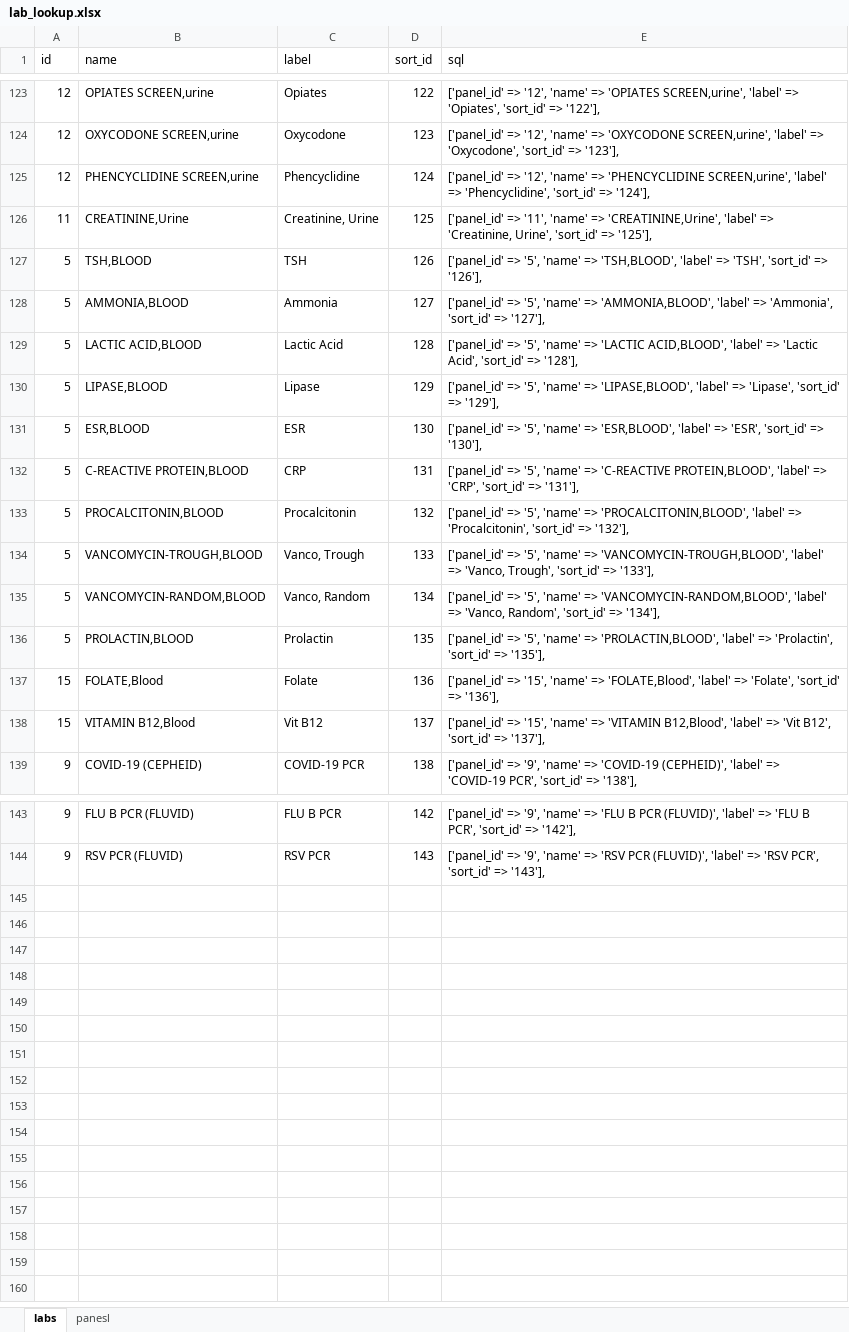
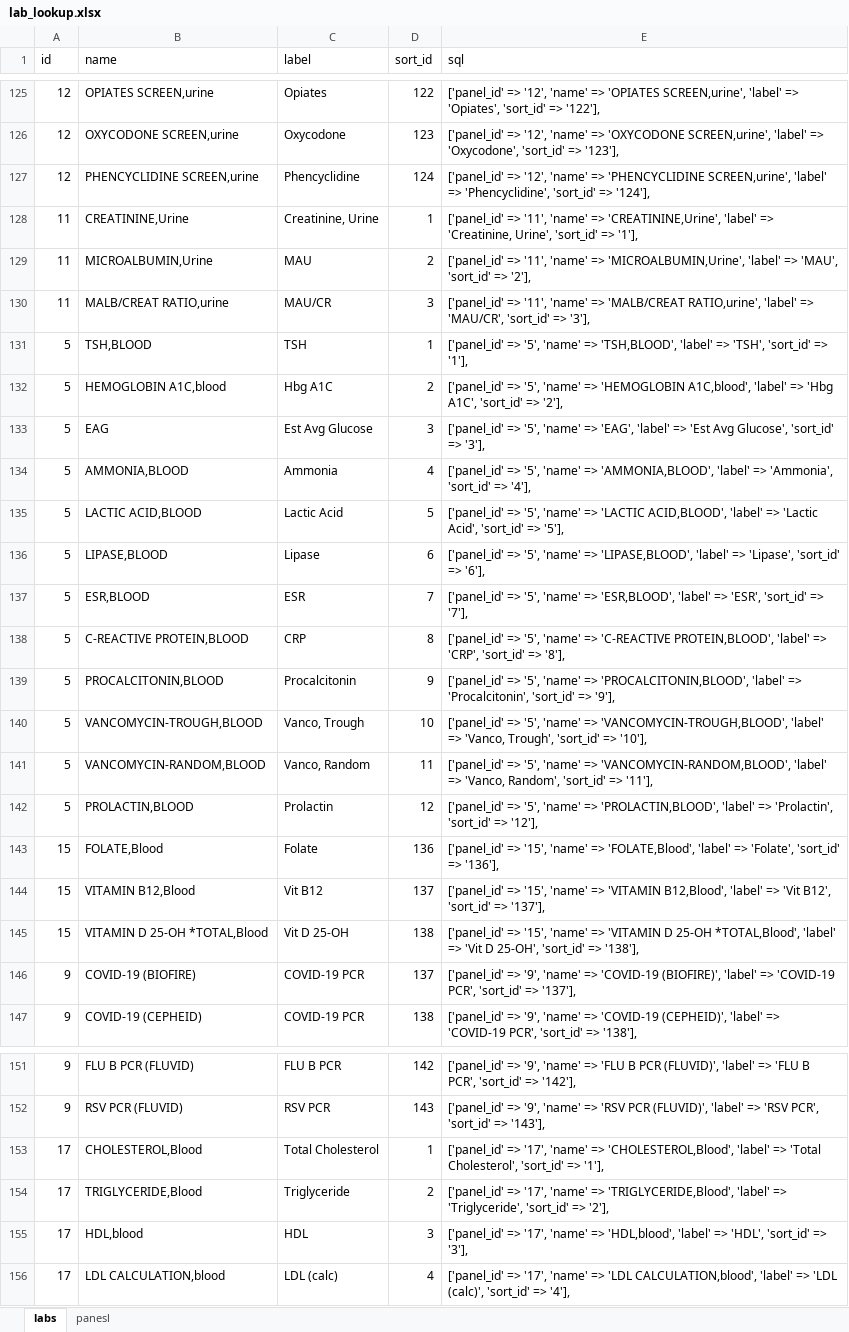
Before and after one commit to tringalama2/cprs-labs, an Excel workbook: storage/lab_lookup.xlsx, sheet labs, drawn as a sheet; only a part is shown, gaps mark what is left out; values as stored, in another font and other column widths than the file's, no borders; addresses are those after the commit; the diff covers the shown part only; the diff names each change by its address in the sheet, - before the commit and + after, or states it on an @@ line.

```diff
--- a/storage/lab_lookup.xlsx (sheet labs)
+++ b/storage/lab_lookup.xlsx (sheet labs)
-D128 (sort_id): 125
+D128 (sort_id): 1
-E128 (sql): …'sort_id' => '125'],
+E128 (sql): …'sort_id' => '1'],
+row 129: 11 | MICROALBUMIN,Urine | MAU | 2 | ['panel_id' => '11', 'name' => 'MICROALBUMIN,Urine', 'label' => 'MAU', 'sort_id' => '2'],
+row 130: 11 | MALB/CREAT RATIO,urine | MAU/CR | 3 | ['panel_id' => '11', 'name' => 'MALB/CREAT RATIO,urine', 'label' => 'MAU/CR', 'sort_id' => '3'],
-D131 (sort_id): 126
+D131 (sort_id): 1
-E131 (sql): …'sort_id' => '126'],
+E131 (sql): …'sort_id' => '1'],
+row 132: 5 | HEMOGLOBIN A1C,blood | Hbg A1C | 2 | ['panel_id' => '5', 'name' => 'HEMOGLOBIN A1C,blood', 'label' => 'Hbg A1C', 'sort_id' => '2'],
+row 133: 5 | EAG | Est Avg Glucose | 3 | ['panel_id' => '5', 'name' => 'EAG', 'label' => 'Est Avg Glucose', 'sort_id' => '3'],
-D134 (sort_id): 127
+D134 (sort_id): 4
-E134 (sql): …'sort_id' => '127'],
+E134 (sql): …'sort_id' => '4'],
-D135 (sort_id): 128
+D135 (sort_id): 5
-E135 (sql): …'sort_id' => '128'],
+E135 (sql): …'sort_id' => '5'],
-D136 (sort_id): 129
+D136 (sort_id): 6
-E136 (sql): …'sort_id' => '129'],
+E136 (sql): …'sort_id' => '6'],
-D137 (sort_id): 130
+D137 (sort_id): 7
-E137 (sql): …'sort_id' => '130'],
+E137 (sql): …'sort_id' => '7'],
-D138 (sort_id): 131
+D138 (sort_id): 8
-E138 (sql): …'sort_id' => '131'],
+E138 (sql): …'sort_id' => '8'],
-D139 (sort_id): 132
+D139 (sort_id): 9
-E139 (sql): …'sort_id' => '132'],
+E139 (sql): …'sort_id' => '9'],
-D140 (sort_id): 133
+D140 (sort_id): 10
-E140 (sql): …'sort_id' => '133'],
+E140 (sql): …'sort_id' => '10'],
-D141 (sort_id): 134
+D141 (sort_id): 11
-E141 (sql): …'sort_id' => '134'],
+E141 (sql): …'sort_id' => '11'],
-D142 (sort_id): 135
+D142 (sort_id): 12
-E142 (sql): …'sort_id' => '135'],
+E142 (sql): …'sort_id' => '12'],
+row 145: 15 | VITAMIN D 25-OH *TOTAL,Blood | Vit D 25-OH | 138 | ['panel_id' => '15', 'name' => 'VITAMIN D 25-OH *TOTAL,Blood', 'label' => 'Vit D 25-OH', 'sort_id' => '138'],
+row 146: 9 | COVID-19 (BIOFIRE) | COVID-19 PCR | 137 | ['panel_id' => '9', 'name' => 'COVID-19 (BIOFIRE)', 'label' => 'COVID-19 PCR', 'sort_id' => '137'],
+row 153: 17 | CHOLESTEROL,Blood | Total Cholesterol | 1 | ['panel_id' => '17', 'name' => 'CHOLESTEROL,Blood', 'label' => 'Total Cholesterol', 'sort_id' => '1'],
+row 154: 17 | TRIGLYCERIDE,Blood | Triglyceride | 2 | ['panel_id' => '17', 'name' => 'TRIGLYCERIDE,Blood', 'label' => 'Triglyceride', 'sort_id' => '2'],
+row 155: 17 | HDL,blood | HDL | 3 | ['panel_id' => '17', 'name' => 'HDL,blood', 'label' => 'HDL', 'sort_id' => '3'],
+row 156: 17 | LDL CALCULATION,blood | LDL (calc) | 4 | ['panel_id' => '17', 'name' => 'LDL CALCULATION,blood', 'label' => 'LDL (calc)', 'sort_id' => '4'],
```
Also changed, not shown: 2 added rows and 22 edited cells elsewhere in this sheet, sheet panesl, formulas that keep their value, 2 other files.
